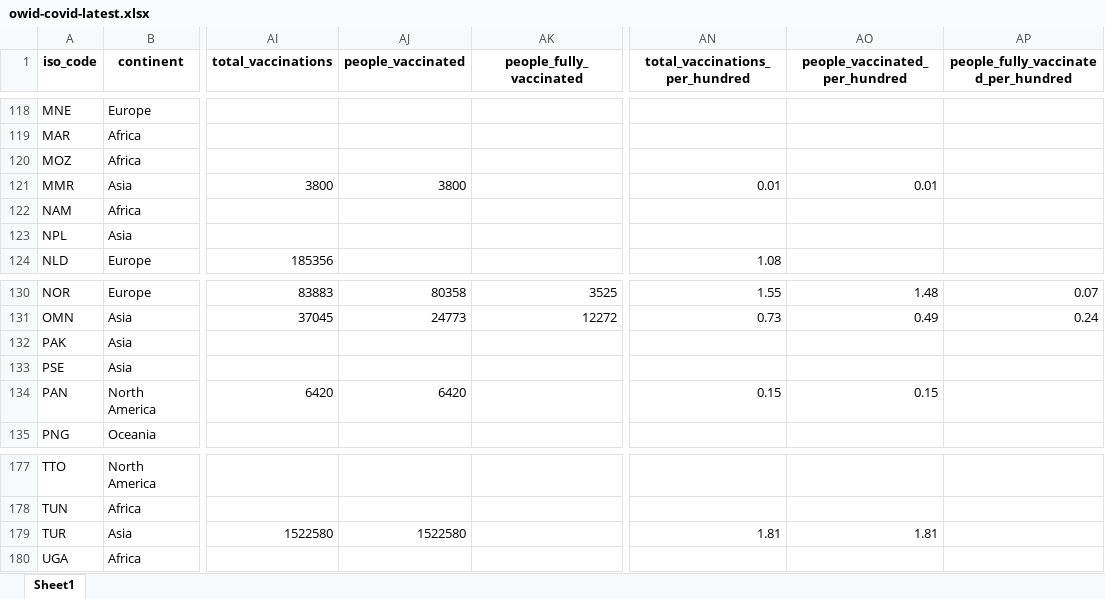
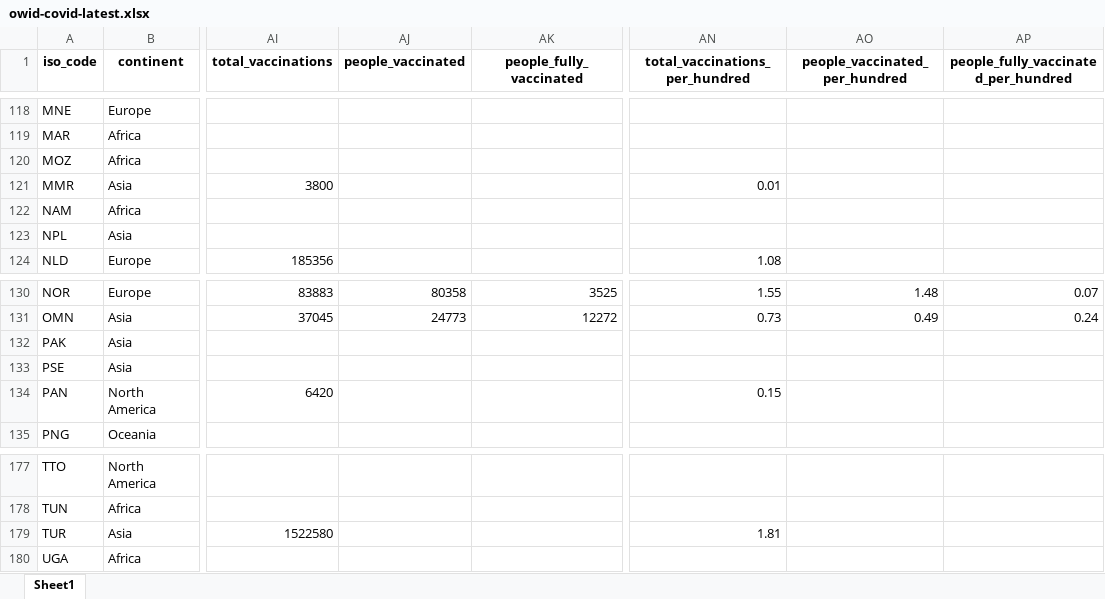
Before and after one commit to owid/covid-19-data, an Excel workbook: public/data/latest/owid-covid-latest.xlsx, sheet Sheet1, drawn as a sheet; only a part is shown, gaps mark what is left out; values as stored, in another font and other column widths than the file's, no borders; the diff covers the shown part only; the diff names each change by its address in the sheet, - before the commit and + after, or states it on an @@ line.

```diff
--- a/public/data/latest/owid-covid-latest.xlsx (sheet Sheet1)
+++ b/public/data/latest/owid-covid-latest.xlsx (sheet Sheet1)
-AJ121 (people_vaccinated): 3800
+AJ121 (people_vaccinated): (empty)
-AO121 (people_vaccinated_per_hundred): 0.01
+AO121 (people_vaccinated_per_hundred): (empty)
-AJ134 (people_vaccinated): 6420
+AJ134 (people_vaccinated): (empty)
-AO134 (people_vaccinated_per_hundred): 0.15
+AO134 (people_vaccinated_per_hundred): (empty)
-AJ179 (people_vaccinated): 1522580
+AJ179 (people_vaccinated): (empty)
-AO179 (people_vaccinated_per_hundred): 1.81
+AO179 (people_vaccinated_per_hundred): (empty)
```
Also changed, not shown: 30 edited cells elsewhere in this sheet, 22 other files.
